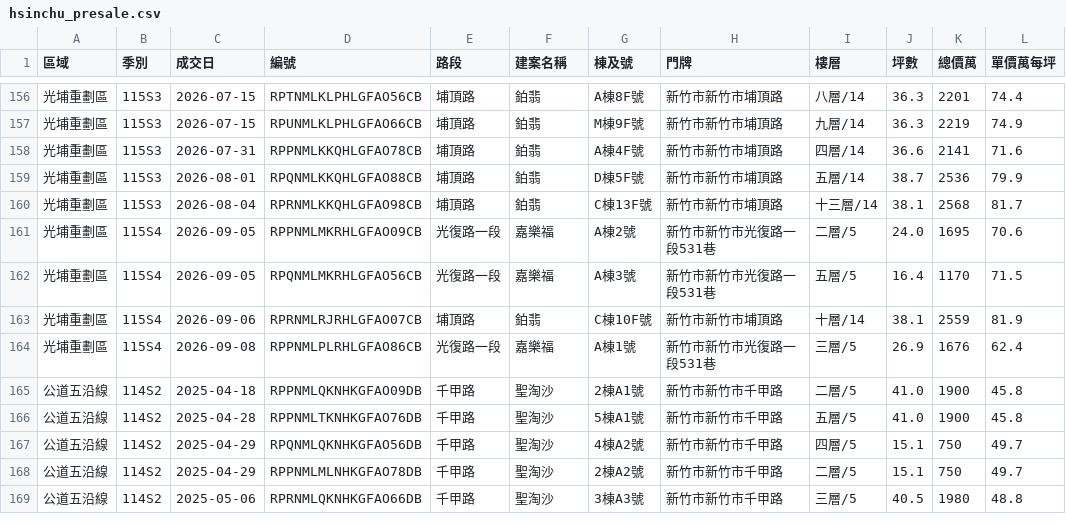
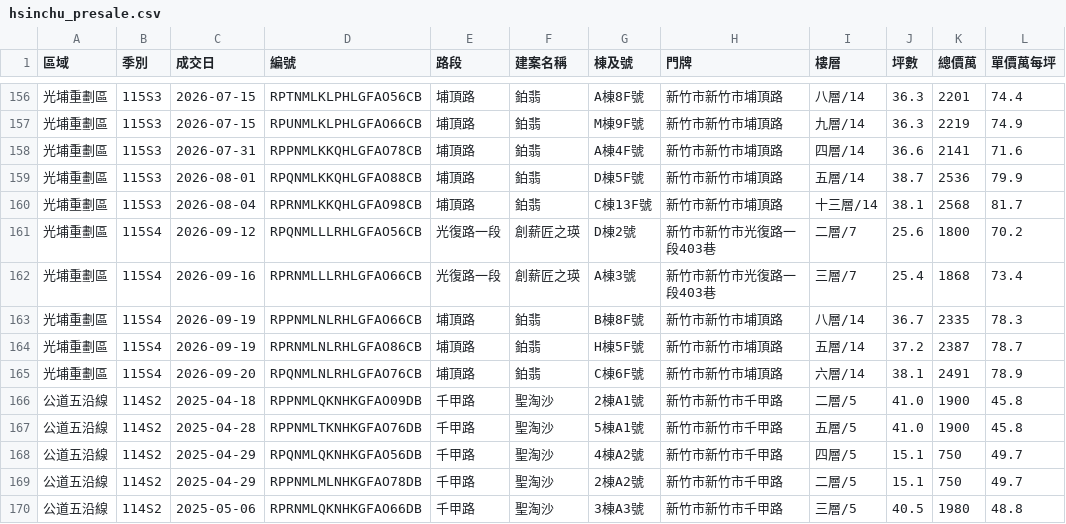
Before and after one commit to BarryHuang/BarryNotification, a CSV file: docs/hsinchu_presale.csv, drawn as a sheet; only a part is shown, gaps mark what is left out; the diff covers the shown part only.

```diff
--- a/docs/hsinchu_presale.csv
+++ b/docs/hsinchu_presale.csv
@@ -160,6 +160,7 @@
 光埔重劃區,115S3,2026-08-04,RPRNMLKKQHLGFAO98CB,埔頂路,鉑翡,C棟13F號,新竹市新竹市埔頂路,十三層/14,38.1,2568,81.7
-光埔重劃區,115S4,2026-09-05,RPPNMLMKRHLGFAO09CB,光復路一段,嘉樂福,A棟2號,新竹市新竹市光復路一段531巷,二層/5,24.0,1695,70.6
-光埔重劃區,115S4,2026-09-05,RPQNMLMKRHLGFAO56CB,光復路一段,嘉樂福,A棟3號,新竹市新竹市光復路一段531巷,五層/5,16.4,1170,71.5
-光埔重劃區,115S4,2026-09-06,RPRNMLRJRHLGFAO07CB,埔頂路,鉑翡,C棟10F號,新竹市新竹市埔頂路,十層/14,38.1,2559,81.9
-光埔重劃區,115S4,2026-09-08,RPPNMLPLRHLGFAO86CB,光復路一段,嘉樂福,A棟1號,新竹市新竹市光復路一段531巷,三層/5,26.9,1676,62.4
+光埔重劃區,115S4,2026-09-12,RPQNMLLLRHLGFAO56CB,光復路一段,創薪匠之瑛,D棟2號,新竹市新竹市光復路一段403巷,二層/7,25.6,1800,70.2
+光埔重劃區,115S4,2026-09-16,RPRNMLLLRHLGFAO66CB,光復路一段,創薪匠之瑛,A棟3號,新竹市新竹市光復路一段403巷,三層/7,25.4,1868,73.4
+光埔重劃區,115S4,2026-09-19,RPPNMLNLRHLGFAO66CB,埔頂路,鉑翡,B棟8F號,新竹市新竹市埔頂路,八層/14,36.7,2335,78.3
+光埔重劃區,115S4,2026-09-19,RPRNMLNLRHLGFAO86CB,埔頂路,鉑翡,H棟5F號,新竹市新竹市埔頂路,五層/14,37.2,2387,78.7
+光埔重劃區,115S4,2026-09-20,RPQNMLNLRHLGFAO76CB,埔頂路,鉑翡,C棟6F號,新竹市新竹市埔頂路,六層/14,38.1,2491,78.9
 公道五沿線,114S2,2025-04-18,RPPNMLQKNHKGFAO09DB,千甲路,聖淘沙,2棟A1號,新竹市新竹市千甲路,二層/5,41.0,1900,45.8
```
Also changed, not shown: 3 added rows, 2 removed rows and 27 edited cells elsewhere in this file, docs/hsinchu_resale.csv, 3 other files.
